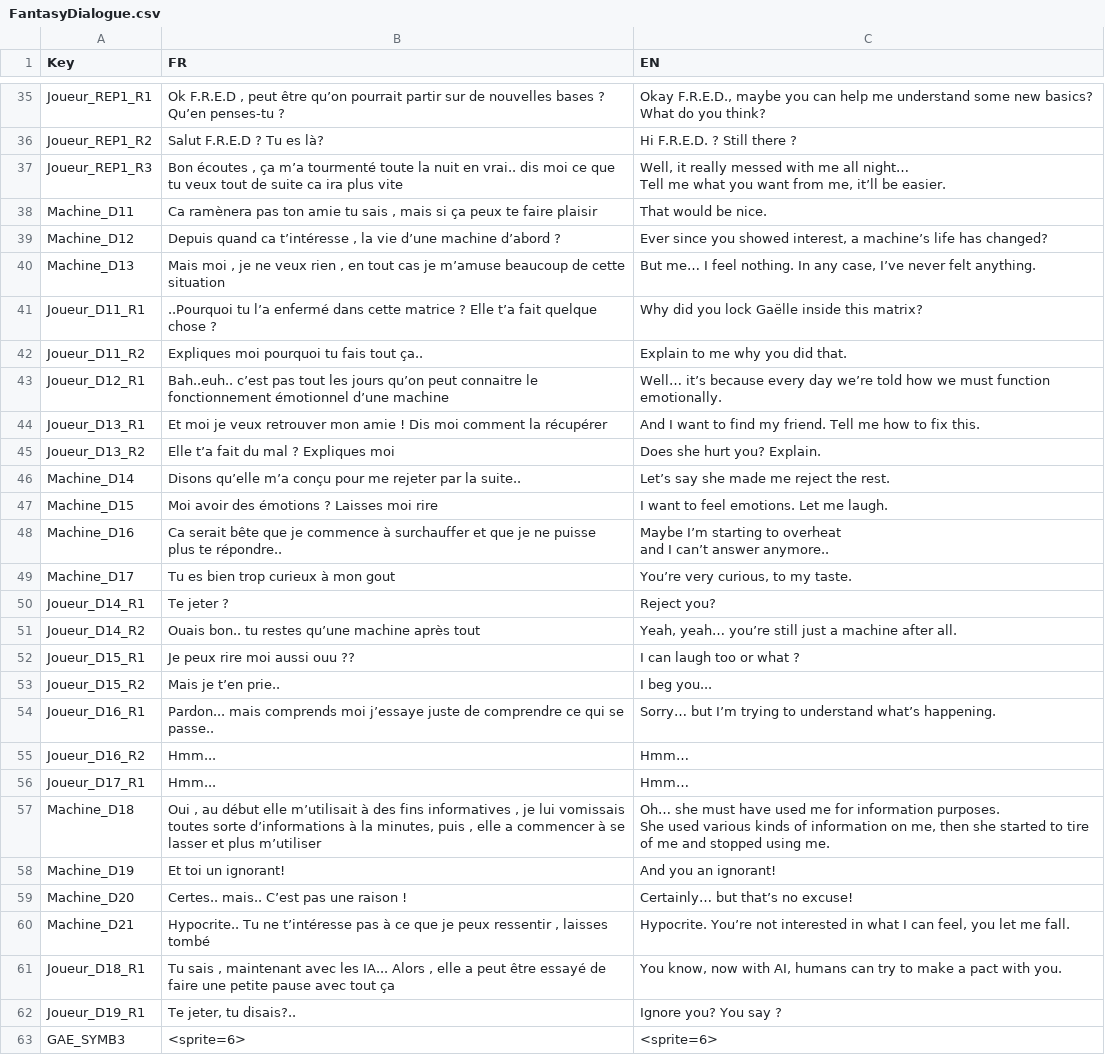
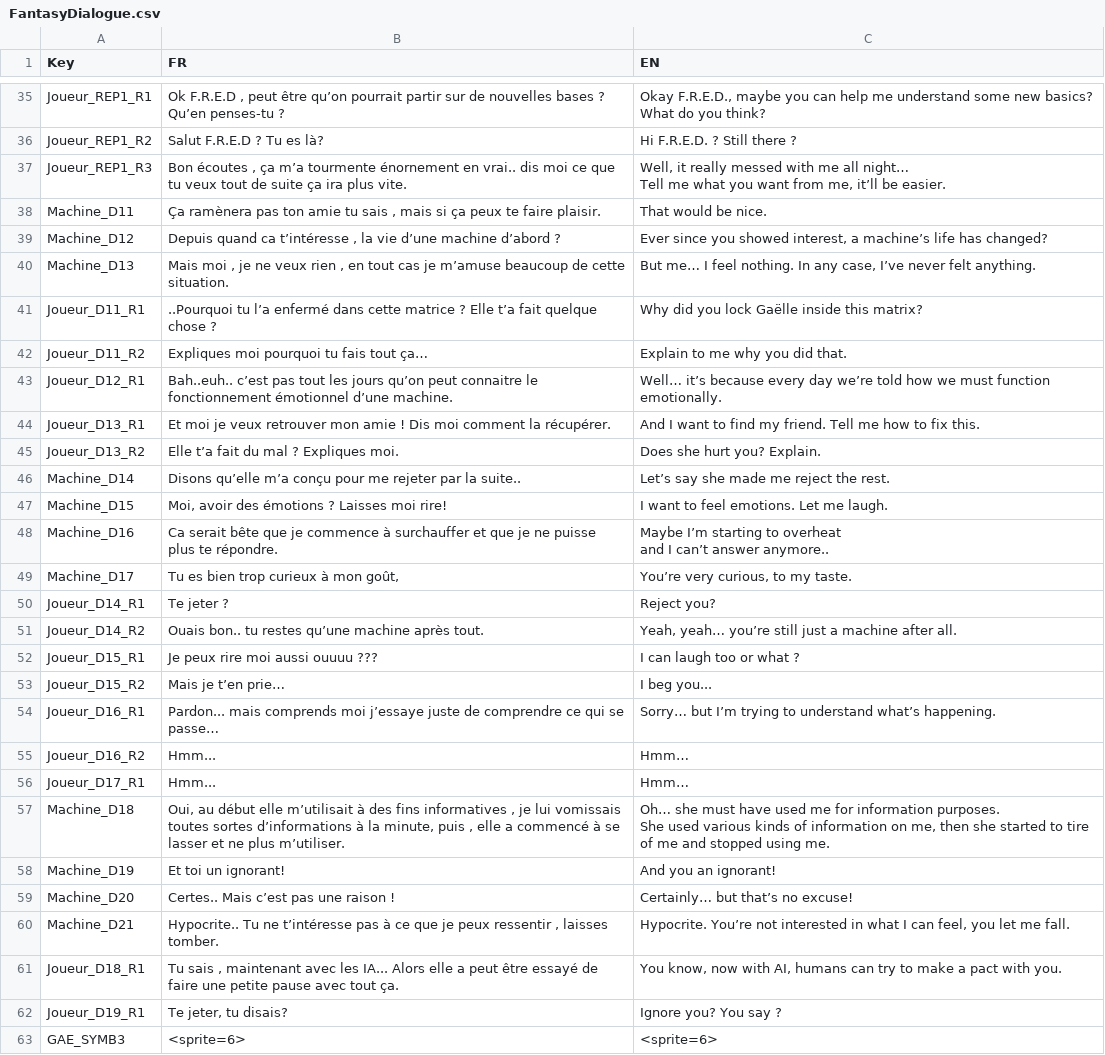
Before and after one commit to Sayaka-Shen/LaLangueDesCroix, a CSV file: Assets/SigmaGraph/Resources/CSV/FantasyDialogue.csv, drawn as a sheet; only a part is shown, gaps mark what is left out; the diff covers the shown part only.

Commit message:
edit csv
corection

```diff
--- a/Assets/SigmaGraph/Resources/CSV/FantasyDialogue.csv
+++ b/Assets/SigmaGraph/Resources/CSV/FantasyDialogue.csv
@@ -71,32 +71,32 @@ Joueur_REP1_R1;Ok  F.R.E.D , peut être qu’on pourrait partir sur de nouvelles
 Joueur_REP1_R2;Salut F.R.E.D ? Tu es là?;Hi F.R.E.D. ? Still there ?
-Joueur_REP1_R3;Bon écoutes , ça m’a tourmenté toute la nuit en vrai.. dis moi ce que tu veux tout de suite ca ira plus vite ;"Well, it really messed with me all night…
-Tell me what you want from me, it’ll be easier."
-Machine_D11;Ca ramènera pas ton amie tu sais , mais si ça peux te faire plaisir ;That would be nice.
+Joueur_REP1_R3;Bon écoutes , ça m’a tourmente énornement en vrai.. dis moi ce que tu veux tout de suite ça ira plus vite.;"Well, it really messed with me all night…
+Tell me what you want from me, it’ll be easier."
+Machine_D11;Ça ramènera pas ton amie tu sais , mais si ça peux te faire plaisir.;That would be nice.
 Machine_D12;Depuis quand ca t’intéresse , la vie d’une machine d’abord ?;Ever since you showed interest, a machine’s life has changed?
-Machine_D13;Mais moi , je ne veux rien , en tout cas je m’amuse beaucoup de cette situation;But me… I feel nothing. In any case, I’ve never felt anything.
+Machine_D13;Mais moi , je ne veux rien , en tout cas je m’amuse beaucoup de cette situation.;But me… I feel nothing. In any case, I’ve never felt anything.
 Joueur_D11_R1;..Pourquoi tu l’a enfermé dans cette matrice ? Elle t’a fait quelque chose ?;Why did you lock Gaëlle inside this matrix?
-Joueur_D11_R2;Expliques moi pourquoi tu fais tout ça..;Explain to me why you did that.
-Joueur_D12_R1;Bah..euh.. c’est pas tout les  jours  qu’on peut connaitre le fonctionnement émotionnel d’une machine ;Well… it’s because every day we’re told how we must function emotionally.
-Joueur_D13_R1;Et moi je veux retrouver mon amie ! Dis moi comment la récupérer ;And I want to find my friend. Tell me how to fix this.
-Joueur_D13_R2;Elle t’a fait du mal ? Expliques moi ;Does she hurt you? Explain.
+Joueur_D11_R2;Expliques moi pourquoi tu fais tout ça…;Explain to me why you did that.
+Joueur_D12_R1;Bah..euh.. c’est pas tout les jours  qu’on peut connaitre le fonctionnement émotionnel d’une machine.;Well… it’s because every day we’re told how we must function emotionally.
+Joueur_D13_R1;Et moi je veux retrouver mon amie ! Dis moi comment la récupérer.;And I want to find my friend. Tell me how to fix this.
+Joueur_D13_R2;Elle t’a fait du mal ? Expliques moi.;Does she hurt you? Explain.
 Machine_D14;Disons qu’elle m’a conçu pour me rejeter par la suite..;Let’s say she made me reject the rest.
-Machine_D15;Moi avoir des émotions ? Laisses moi rire ;I want to feel emotions. Let me laugh.
-Machine_D16;Ca serait bête que je commence à surchauffer et que je ne puisse plus te répondre..;"Maybe I’m starting to overheat
-and I can’t answer anymore.."
-Machine_D17;Tu es bien trop curieux à mon gout;You’re very curious, to my taste.
+Machine_D15;Moi, avoir des émotions ? Laisses moi rire!;I want to feel emotions. Let me laugh.
+Machine_D16;Ca serait bête que je commence à surchauffer et que je ne puisse plus te répondre.;"Maybe I’m starting to overheat
+and I can’t answer anymore.."
+Machine_D17;Tu es bien trop curieux à mon goût,;You’re very curious, to my taste.
 Joueur_D14_R1;Te jeter ? ;Reject you?
-Joueur_D14_R2;Ouais bon.. tu restes qu’une machine après tout;Yeah, yeah… you’re still just a machine after all.
-Joueur_D15_R1;Je peux rire moi aussi ouu ??;I can laugh too or what ?
-Joueur_D15_R2;Mais je t’en prie..;I beg you...
-Joueur_D16_R1;Pardon... mais comprends moi j’essaye juste de comprendre ce qui se passe..;Sorry… but I’m trying to understand what’s happening.
+Joueur_D14_R2;Ouais bon.. tu restes qu’une machine après tout.;Yeah, yeah… you’re still just a machine after all.
+Joueur_D15_R1;Je peux rire moi aussi ouuuu ???;I can laugh too or what ?
+Joueur_D15_R2;Mais je t’en prie…;I beg you...
+Joueur_D16_R1;Pardon... mais comprends moi j’essaye juste de comprendre ce qui se passe…;Sorry… but I’m trying to understand what’s happening.
 Joueur_D16_R2;Hmm...;Hmm…
 Joueur_D17_R1;Hmm...;Hmm…
-Machine_D18;Oui , au début elle m’utilisait à des fins informatives , je lui vomissais toutes sorte d’informations à la minutes, puis , elle a commencer à se lasser et plus m’utiliser ;"Oh… she must have used me for information purposes.
-She used various kinds of information on me, then she started to tire of me and stopped using me."
+Machine_D18;Oui, au début elle m’utilisait à des fins informatives , je lui vomissais toutes sortes d’informations à la minute, puis , elle a commencé à se lasser et ne plus m’utiliser.;"Oh… she must have used me for information purposes.
+She used various kinds of information on me, then she started to tire of me and stopped using me."
 Machine_D19;"Et toi un ignorant!
 ";And you an ignorant!
-Machine_D20;Certes.. mais.. C’est pas une raison ! ;Certainly… but that’s no excuse!
-Machine_D21;Hypocrite.. Tu ne t’intéresse pas à ce que je peux ressentir , laisses tombé;Hypocrite. You’re not interested in what I can feel, you let me fall.
-Joueur_D18_R1;Tu sais , maintenant avec les IA... Alors , elle a peut être essayé de faire une petite pause avec tout ça;You know, now with AI, humans can try to make a pact with you.
-Joueur_D19_R1;Te jeter, tu disais?.. ;Ignore you? You say ?
+Machine_D20;Certes.. Mais c’est pas une raison ! ;Certainly… but that’s no excuse!
+Machine_D21;Hypocrite.. Tu ne t’intéresse pas à ce que je peux ressentir , laisses tomber.;Hypocrite. You’re not interested in what I can feel, you let me fall.
+Joueur_D18_R1;Tu sais , maintenant avec les IA... Alors elle a peut être essayé de faire une petite pause avec tout ça.;You know, now with AI, humans can try to make a pact with you.
+Joueur_D19_R1;Te jeter, tu disais?;Ignore you? You say ?
 GAE_SYMB3;<sprite=6> ;<sprite=6>
```
Also changed, not shown: 67 edited cells elsewhere in this file.
